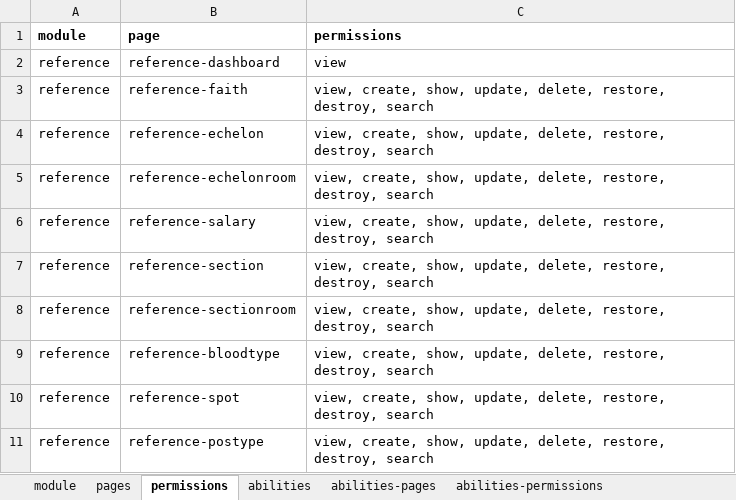
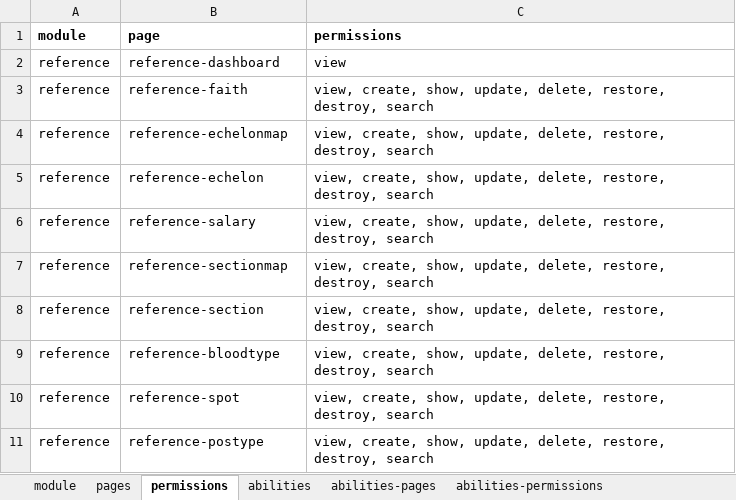
Before and after one commit to monoland/platform, an Excel workbook: database/excels/reference/base-seeder.xlsx, sheet permissions, drawn as a sheet; only a part is shown; values as stored, in another font and other column widths than the file's, no borders; removed rows and columns are numbered as before the commit, all else as after; the diff names each change by its address in the sheet, - before the commit and + after, or states it on an @@ line.

```diff
--- a/database/excels/reference/base-seeder.xlsx (sheet permissions)
+++ b/database/excels/reference/base-seeder.xlsx (sheet permissions)
+row 4: reference | reference-echelonmap | view, create, show, update, delete, restore, destroy, search
-row 5: reference | reference-echelonroom | view, create, show, update, delete, restore, destroy, search
+row 7: reference | reference-sectionmap | view, create, show, update, delete, restore, destroy, search
-row 8: reference | reference-sectionroom | view, create, show, update, delete, restore, destroy, search
```
Also changed, not shown: sheet abilities-permissions, sheet abilities-pages, sheet pages, 28 other files.
